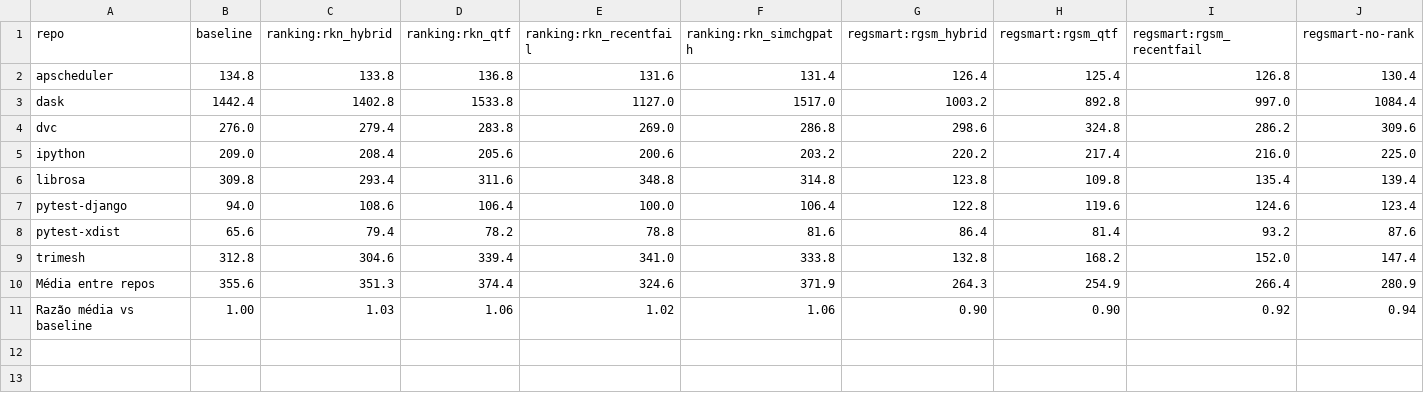
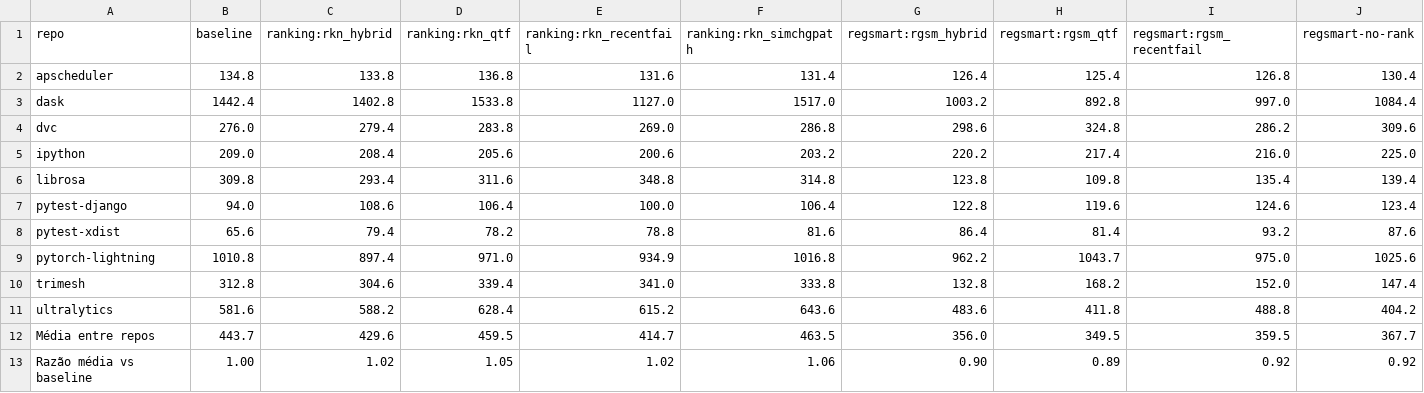
Before and after one commit to leticosta4/regsmart-experiments, a CSV file: data/flaky_mut/metrics/tables/job_s.csv, drawn as a sheet.

```diff
--- a/data/flaky_mut/metrics/tables/job_s.csv
+++ b/data/flaky_mut/metrics/tables/job_s.csv
@@ -8,4 +8,6 @@ pytest-django,94.0,108.6,106.4,100.0,106.4,122.8,119.6,124.6,123.4
 pytest-xdist,65.6,79.4,78.2,78.8,81.6,86.4,81.4,93.2,87.6
+pytorch-lightning,1010.8,897.4,971.0,934.9,1016.8,962.2,1043.7,975.0,1025.6
 trimesh,312.8,304.6,339.4,341.0,333.8,132.8,168.2,152.0,147.4
-Média entre repos,355.6,351.3,374.4,324.6,371.9,264.3,254.9,266.4,280.9
-Razão média vs baseline,1.00,1.03,1.06,1.02,1.06,0.90,0.90,0.92,0.94
+ultralytics,581.6,588.2,628.4,615.2,643.6,483.6,411.8,488.8,404.2
+Média entre repos,443.7,429.6,459.5,414.7,463.5,356.0,349.5,359.5,367.7
+Razão média vs baseline,1.00,1.02,1.05,1.02,1.06,0.90,0.89,0.92,0.92
```
Also changed, not shown: data/flaky_mut/metrics/tables/suite_s.csv, data/flaky_mut/metrics/tables/suite_s_sd.csv, 35 other files.
